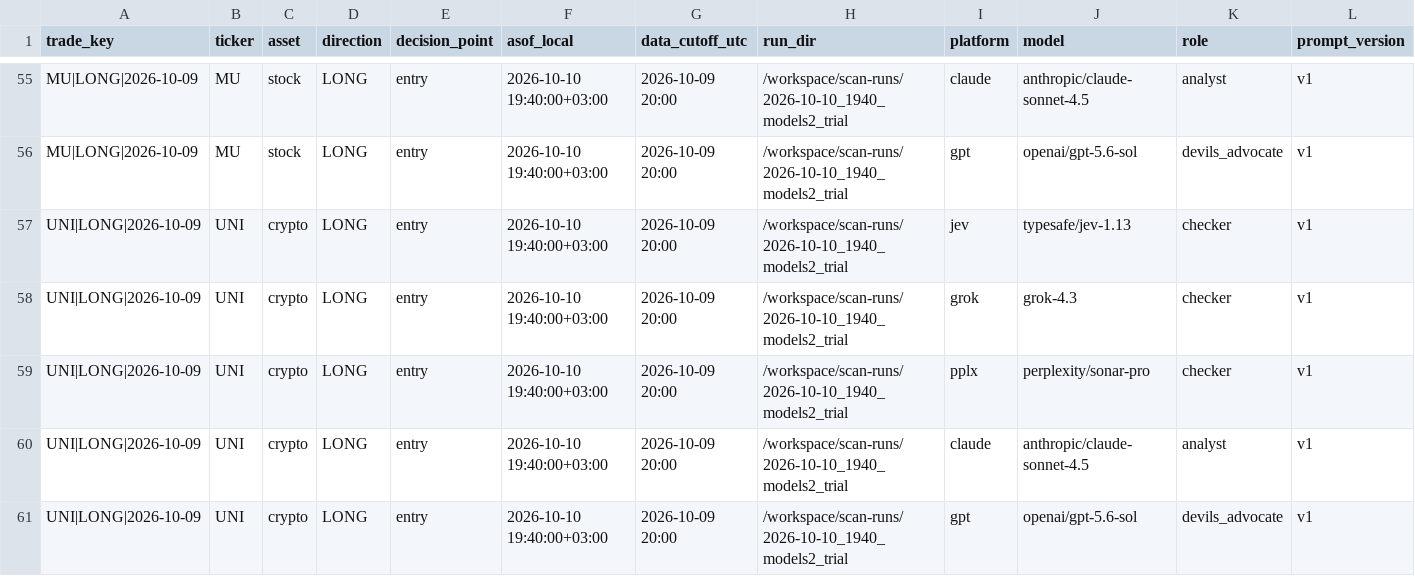
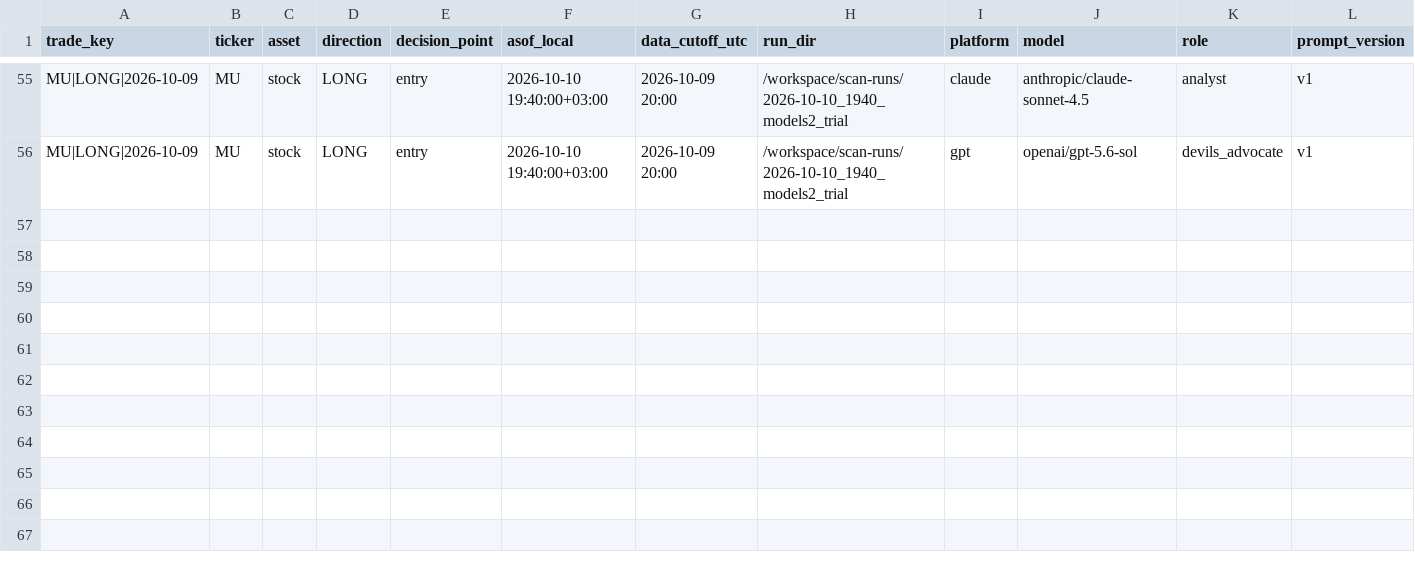
Before and after one commit to perezami-arch/stock-scanner, a CSV file: scan-runs/platform_verdicts_ledger_trial.csv, drawn as a sheet; only a part is shown, gaps mark what is left out; rows hold the shown columns only; the diff names each change by its address in the sheet, - before the commit and + after, or states it on an @@ line.

```diff
--- a/scan-runs/platform_verdicts_ledger_trial.csv
+++ b/scan-runs/platform_verdicts_ledger_trial.csv
-row 57: UNI|LONG|2026-10-09 | UNI | crypto | LONG | entry | 2026-10-10 19:40:00+03:00 | 2026-10-09 20:00 | /workspace/scan-runs/2026-10-10_1940_models2_trial | jev | typesafe/jev-1.13 | checker | v1
-row 58: UNI|LONG|2026-10-09 | UNI | crypto | LONG | entry | 2026-10-10 19:40:00+03:00 | 2026-10-09 20:00 | /workspace/scan-runs/2026-10-10_1940_models2_trial | grok | grok-4.3 | checker | v1
-row 59: UNI|LONG|2026-10-09 | UNI | crypto | LONG | entry | 2026-10-10 19:40:00+03:00 | 2026-10-09 20:00 | /workspace/scan-runs/2026-10-10_1940_models2_trial | pplx | perplexity/sonar-pro | checker | v1
-row 60: UNI|LONG|2026-10-09 | UNI | crypto | LONG | entry | 2026-10-10 19:40:00+03:00 | 2026-10-09 20:00 | /workspace/scan-runs/2026-10-10_1940_models2_trial | claude | anthropic/claude-sonnet-4.5 | analyst | v1
-row 61: UNI|LONG|2026-10-09 | UNI | crypto | LONG | entry | 2026-10-10 19:40:00+03:00 | 2026-10-09 20:00 | /workspace/scan-runs/2026-10-10_1940_models2_trial | gpt | openai/gpt-5.6-sol | devils_advocate | v1
```
Also changed, not shown: scan-runs/positions_registry.csv, 6 other files.
